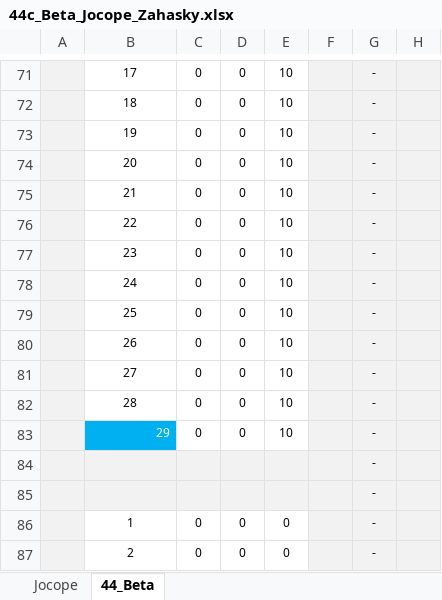
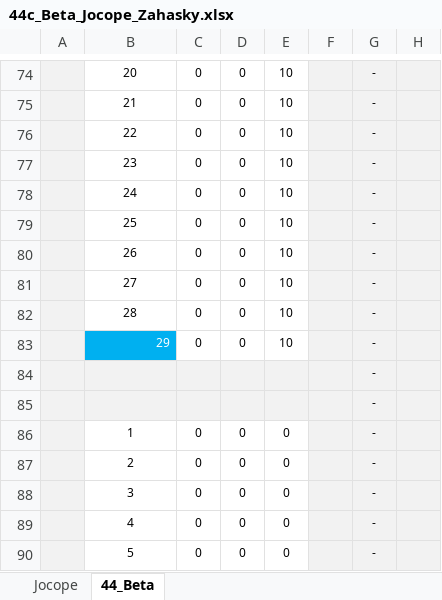
Before and after one commit to grossiRM/Beta-Me, an Excel workbook: MF6/44c_Beta_Jocope_Zahasky.xlsx, sheet 44_Beta, drawn as a sheet; only a part is shown, gaps mark what is left out; values as stored, in another font and other column widths than the file's, no borders; conditional formats not drawn; addresses are those after the commit; the diff covers the shown part only; the diff names each change by its address in the sheet, - before the commit and + after, or states it on an @@ line.

```diff
--- a/MF6/44c_Beta_Jocope_Zahasky.xlsx (sheet 44_Beta)
+++ b/MF6/44c_Beta_Jocope_Zahasky.xlsx (sheet 44_Beta)
-B74: 17
+B74: 20
-B75: 18
+B75: 21
-B76: 19
+B76: 22
-B77: 20
+B77: 23
-B78: 21
+B78: 24
-B79: 22
+B79: 25
-B80: 23
+B80: 26
-B81: 24
+B81: 27
-B82: 25
+B82: 28
-B83: 26
+B83: 29
@@ B83 text colour: black → #FFFFFF, fill: none → #00B0F0, alignment: center → right @@
-B84: 27
+B84: (empty)
-B84:E85 fill: none
+B84:E85 fill: #F2F2F2
-C84:C85: 0
+C84:C85: (empty)
-D84:D85: 0
+D84:D85: (empty)
-E84:E85: 10
+E84:E85: (empty)
-B85: 28
+B85: (empty)
-B86: 29
+B86: 1
@@ B86 fill: #00B0F0 → none, text colour: #FFFFFF → black, alignment: right → center @@
-E86: 10
+E86: 0
-B87: (empty)
+B87: 2
-B87:E88 fill: #F2F2F2
+B87:E88 fill: none
-C87:C88: (empty)
+C87:C88: 0
-D87:D88: (empty)
+D87:D88: 0
-E87:E88: (empty)
+E87:E88: 0
-B88: (empty)
+B88: 3
-B89: 1
+B89: 4
-B90: 2
+B90: 5
```
Also changed, not shown: other rows of this sheet, 34 other files.
